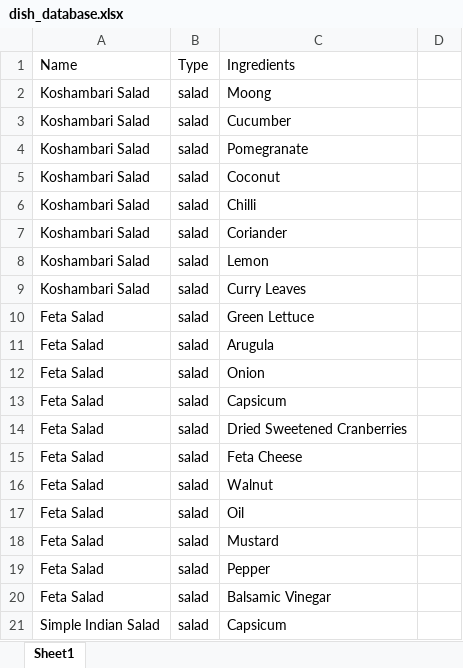
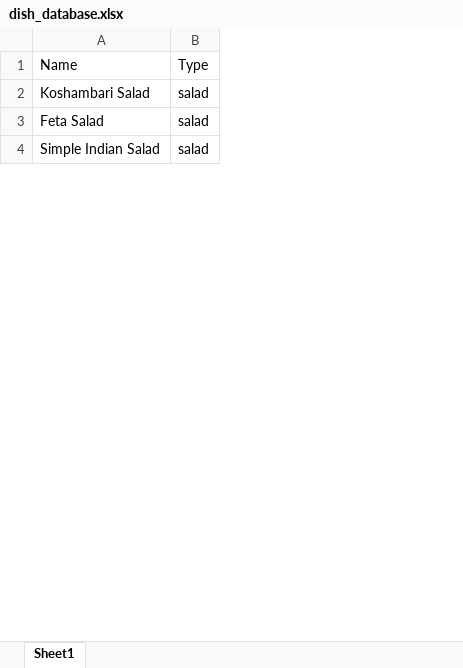
Before and after one commit to ashwinknan/dish-recommendation, an Excel workbook: public/dish_database.xlsx, sheet Sheet1, drawn as a sheet; only a part is shown; values as stored, in another font and other column widths than the file's, no cell formats; the diff covers the shown part only; the diff names each change by its address in the sheet, - before the commit and + after, or states it on an @@ line.

```diff
--- a/public/dish_database.xlsx (sheet Sheet1)
+++ b/public/dish_database.xlsx (sheet Sheet1)
-column C, rows 1-2: Ingredients | Moong; rows 20-21: Balsamic Vinegar | Capsicum
-column D, empty
-row 3: Koshambari Salad | salad | Cucumber
-row 4: Koshambari Salad | salad | Pomegranate
-row 5: Koshambari Salad | salad | Coconut
-row 6: Koshambari Salad | salad | Chilli
-row 7: Koshambari Salad | salad | Coriander
-row 8: Koshambari Salad | salad | Lemon
-row 9: Koshambari Salad | salad | Curry Leaves
-row 10: Feta Salad | salad | Green Lettuce
-row 11: Feta Salad | salad | Arugula
-row 12: Feta Salad | salad | Onion
-row 13: Feta Salad | salad | Capsicum
-row 14: Feta Salad | salad | Dried Sweetened Cranberries
-row 15: Feta Salad | salad | Feta Cheese
-row 16: Feta Salad | salad | Walnut
-row 17: Feta Salad | salad | Oil
-row 18: Feta Salad | salad | Mustard
-row 19: Feta Salad | salad | Pepper
```
Also changed, not shown: 169 removed rows elsewhere in this sheet, cell formats, 3 other files.
